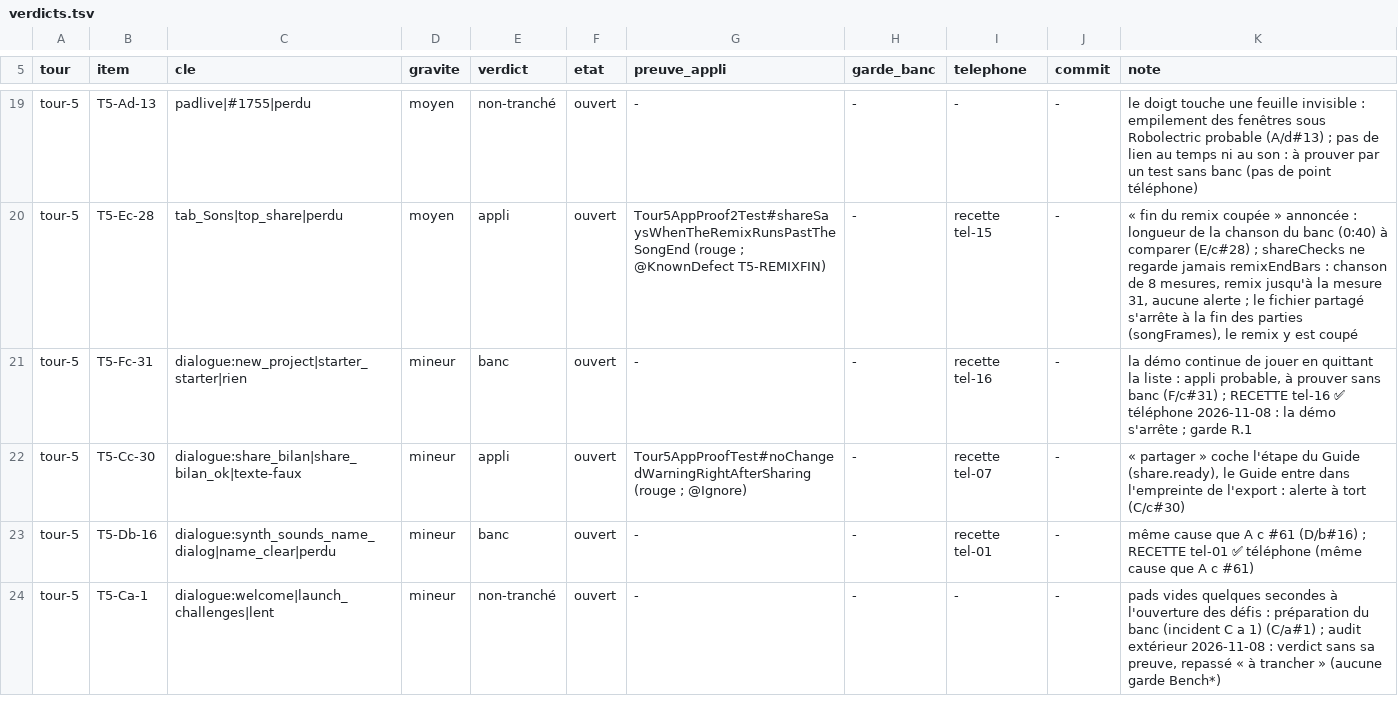
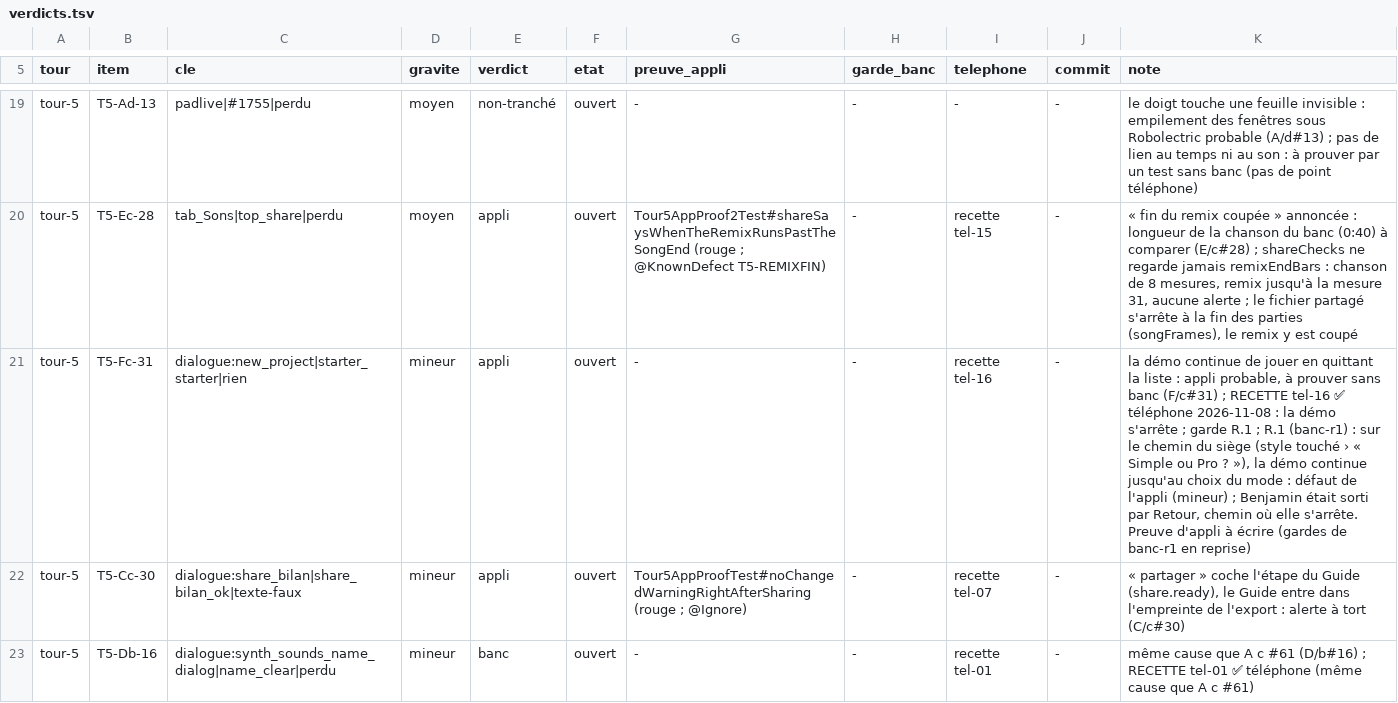
Before and after one commit to benjaminpaquot123-netizen/pocket-studio, a TSV file: docs/audits/ultra/verdicts.tsv, drawn as a sheet; only a part is shown, gaps mark what is left out; the shorter side is filled out with more unchanged rows.

```diff
--- a/docs/audits/ultra/verdicts.tsv
+++ b/docs/audits/ultra/verdicts.tsv
@@ -20,3 +20,3 @@ tour-5	T5-Ad-13	padlive|#1755|perdu	moyen	non-tranché	ouvert	-	-	-	-	le doigt t
 tour-5	T5-Ec-28	tab_Sons|top_share|perdu	moyen	appli	ouvert	Tour5AppProof2Test#shareSaysWhenTheRemixRunsPastTheSongEnd (rouge ; @KnownDefect T5-REMIXFIN)	-	recette tel-15	-	« fin du remix coupée » annoncée : longueur de la chanson du banc (0:40) à comparer (E/c#28) ; shareChecks ne regarde jamais remixEndBars : chanson de 8 mesures, remix jusqu'à la mesure 31, aucune alerte ; le fichier partagé s'arrête à la fin des parties (songFrames), le remix y est coupé
-tour-5	T5-Fc-31	dialogue:new_project|starter_starter|rien	mineur	banc	ouvert	-	-	recette tel-16	-	la démo continue de jouer en quittant la liste : appli probable, à prouver sans banc (F/c#31) ; RECETTE tel-16 ✅ téléphone 2026-11-08 : la démo s'arrête ; garde R.1
+tour-5	T5-Fc-31	dialogue:new_project|starter_starter|rien	mineur	appli	ouvert	-	-	recette tel-16	-	la démo continue de jouer en quittant la liste : appli probable, à prouver sans banc (F/c#31) ; RECETTE tel-16 ✅ téléphone 2026-11-08 : la démo s'arrête ; garde R.1 ; R.1 (banc-r1) : sur le chemin du siège (style touché › « Simple ou Pro ? »), la démo continue jusqu'au choix du mode : défaut de l'appli (mineur) ; Benjamin était sorti par Retour, chemin où elle s'arrête. Preuve d'appli à écrire (gardes de banc-r1 en reprise)
 tour-5	T5-Cc-30	dialogue:share_bilan|share_bilan_ok|texte-faux	mineur	appli	ouvert	Tour5AppProofTest#noChangedWarningRightAfterSharing (rouge ; @Ignore)	-	recette tel-07	-	« partager » coche l'étape du Guide (share.ready), le Guide entre dans l'empreinte de l'export : alerte à tort (C/c#30)
```
